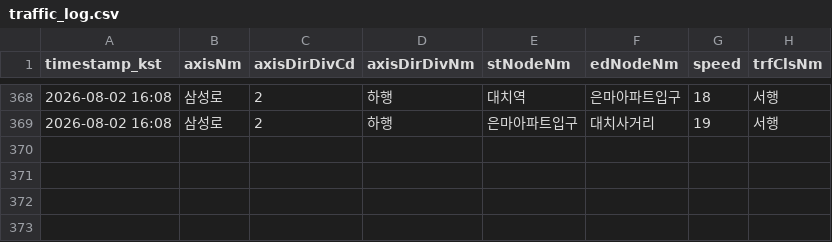
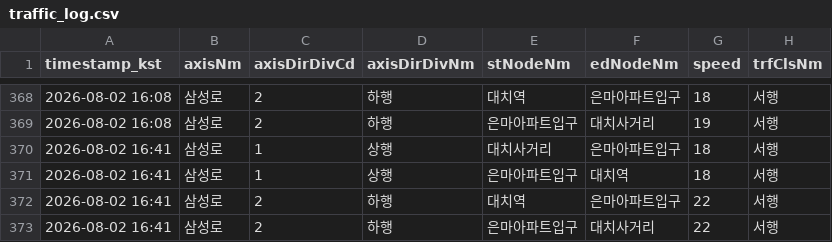
Before and after one commit to adneo-beep/eunma-traffic-monitor, a CSV file: data/traffic_log.csv, drawn as a sheet; only a part is shown, gaps mark what is left out.

```diff
--- a/data/traffic_log.csv
+++ b/data/traffic_log.csv
@@ -369 +369,5 @@ timestamp_kst,axisNm,axisDirDivCd,axisDirDivNm,stNodeNm,edNodeNm,speed,trfClsNm
 2026-08-02 16:08,삼성로,2,하행,은마아파트입구,대치사거리,19,서행
+2026-08-02 16:41,삼성로,1,상행,대치사거리,은마아파트입구,18,서행
+2026-08-02 16:41,삼성로,1,상행,은마아파트입구,대치역,18,서행
+2026-08-02 16:41,삼성로,2,하행,대치역,은마아파트입구,22,서행
+2026-08-02 16:41,삼성로,2,하행,은마아파트입구,대치사거리,22,서행
```
